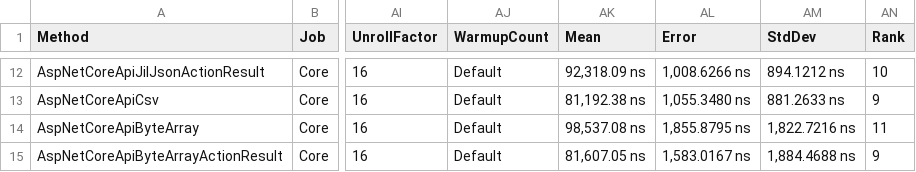
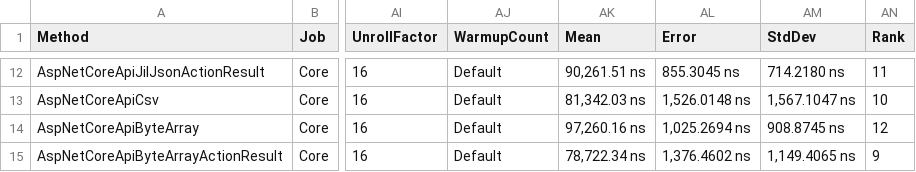
Before and after one commit to cdorst/Benchmarks.EntitySerialization, a CSV file: JsonBenchmarks/BenchmarkDotNet.Artifacts/results/Tests-report.csv, drawn as a sheet; only a part is shown, gaps mark what is left out; the diff covers the shown part only; the diff names each change by its address in the sheet, - before the commit and + after, or states it on an @@ line.

```diff
--- a/JsonBenchmarks/BenchmarkDotNet.Artifacts/results/Tests-report.csv
+++ b/JsonBenchmarks/BenchmarkDotNet.Artifacts/results/Tests-report.csv
-AK12 (Mean): 92,318.09 ns
+AK12 (Mean): 90,261.51 ns
-AL12 (Error): 1,008.6266 ns
+AL12 (Error): 855.3045 ns
-AM12 (StdDev): 894.1212 ns
+AM12 (StdDev): 714.2180 ns
-AN12 (Rank): 10
+AN12 (Rank): 11
-AK13 (Mean): 81,192.38 ns
+AK13 (Mean): 81,342.03 ns
-AL13 (Error): 1,055.3480 ns
+AL13 (Error): 1,526.0148 ns
-AM13 (StdDev): 881.2633 ns
+AM13 (StdDev): 1,567.1047 ns
-AN13 (Rank): 9
+AN13 (Rank): 10
-AK14 (Mean): 98,537.08 ns
+AK14 (Mean): 97,260.16 ns
-AL14 (Error): 1,855.8795 ns
+AL14 (Error): 1,025.2694 ns
-AM14 (StdDev): 1,822.7216 ns
+AM14 (StdDev): 908.8745 ns
-AN14 (Rank): 11
+AN14 (Rank): 12
-AK15 (Mean): 81,607.05 ns
+AK15 (Mean): 78,722.34 ns
-AL15 (Error): 1,583.0167 ns
+AL15 (Error): 1,376.4602 ns
-AM15 (StdDev): 1,884.4688 ns
+AM15 (StdDev): 1,149.4065 ns
```
Also changed, not shown: 32 edited cells elsewhere in this file, 5 other files.
